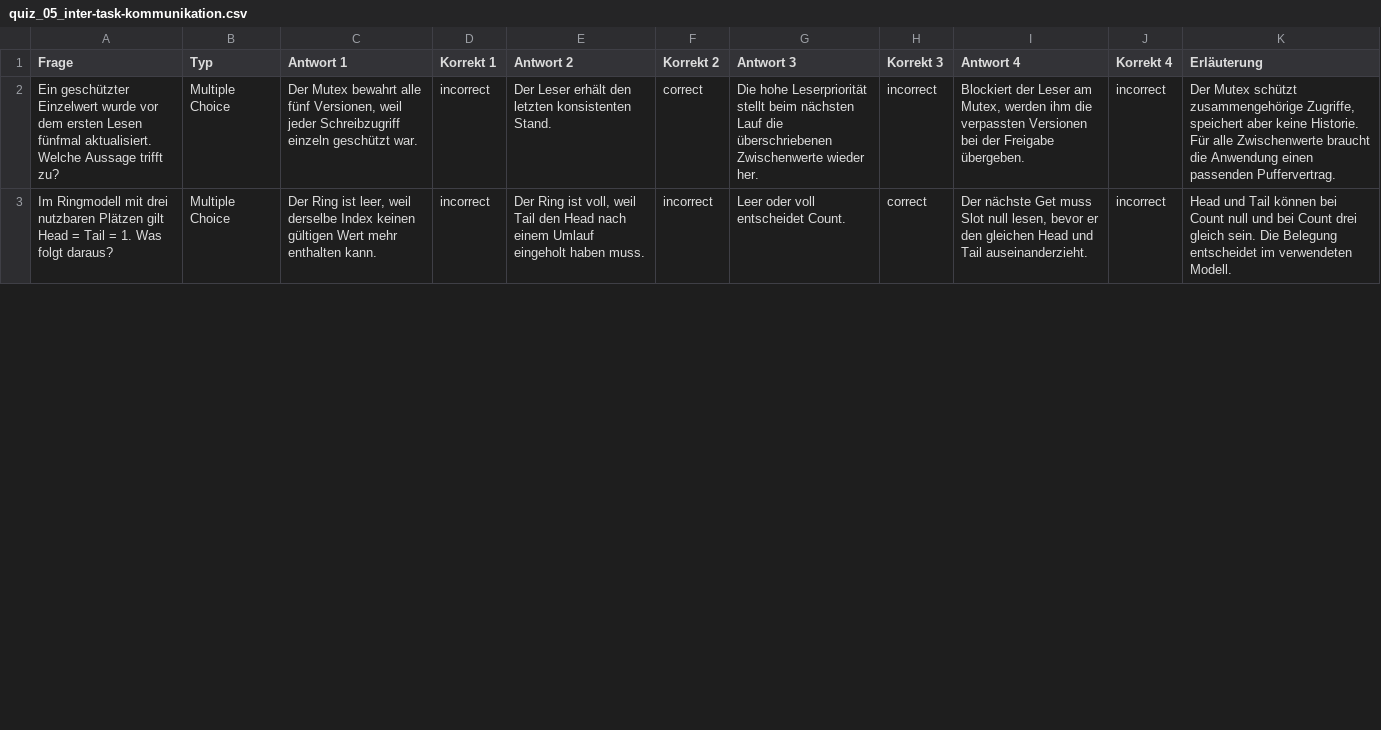
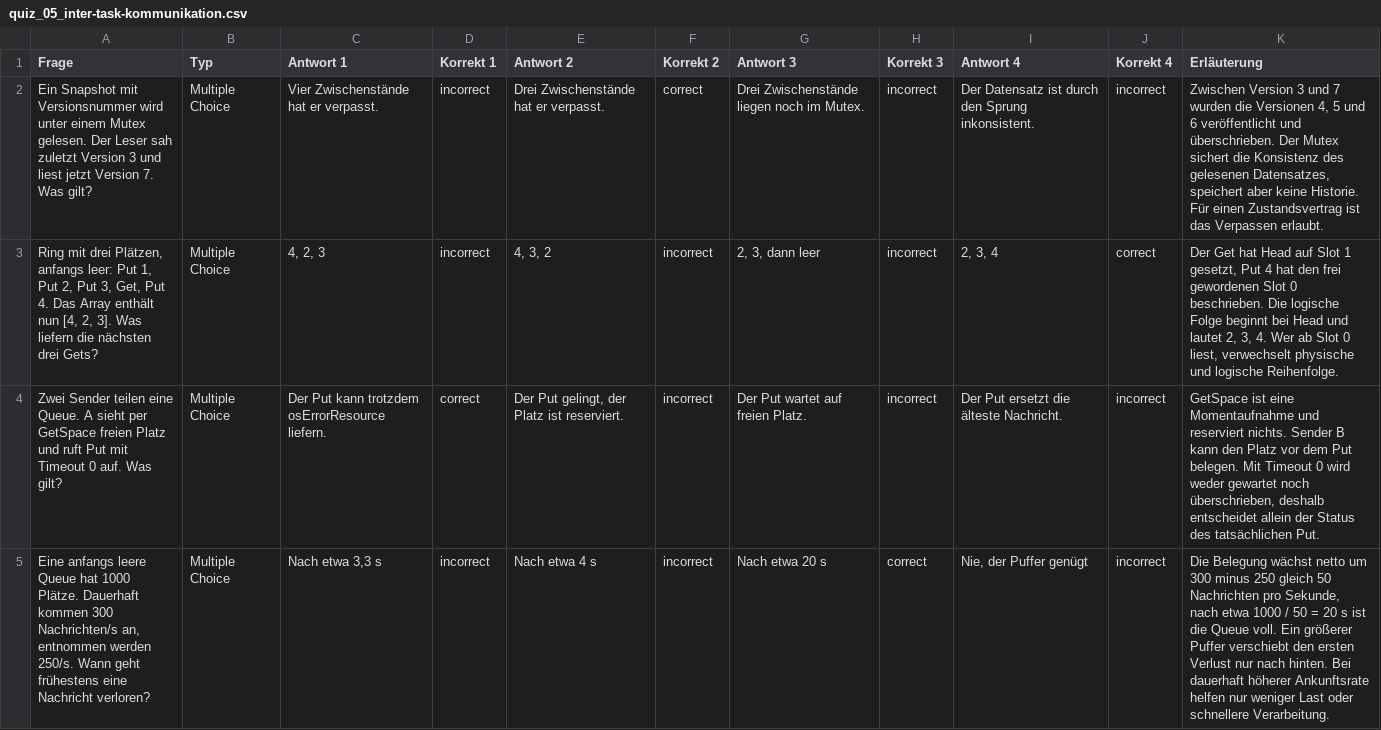
Before and after one commit to dantschi/echtzeitsysteme, a CSV file: quizacademy/quiz_05_inter-task-kommunikation.csv, drawn as a sheet; only a part is shown; addresses are those after the commit; the diff covers the shown part only; the diff names each change by its address in the sheet, - before the commit and + after, or states it on an @@ line.

```diff
--- a/quizacademy/quiz_05_inter-task-kommunikation.csv
+++ b/quizacademy/quiz_05_inter-task-kommunikation.csv
-A2 (Frage): Ein geschützter Einzelwert wurde vor dem ersten Lesen fünfmal aktualisiert. Welche Aussage trifft zu?
+A2 (Frage): Ein Snapshot mit Versionsnummer wird unter einem Mutex gelesen. Der Leser sah zuletzt Version 3 und liest jetzt Version 7. Was gilt?
-C2 (Antwort 1): Der Mutex bewahrt alle fünf Versionen, weil jeder Schreibzugriff einzeln geschützt war.
+C2 (Antwort 1): Vier Zwischenstände hat er verpasst.
-E2 (Antwort 2): Der Leser erhält den letzten konsistenten Stand.
+E2 (Antwort 2): Drei Zwischenstände hat er verpasst.
-G2 (Antwort 3): Die hohe Leserpriorität stellt beim nächsten Lauf die überschriebenen Zwischenwerte wieder her.
+G2 (Antwort 3): Drei Zwischenstände liegen noch im Mutex.
-I2 (Antwort 4): Blockiert der Leser am Mutex, werden ihm die verpassten Versionen bei der Freigabe übergeben.
+I2 (Antwort 4): Der Datensatz ist durch den Sprung inkonsistent.
-K2 (Erläuterung): Der Mutex schützt zusammengehörige Zugriffe, speichert aber keine Historie. Für alle Zwischenwerte braucht die Anwendung einen passenden Puffervertrag.
+K2 (Erläuterung): Zwischen Version 3 und 7 wurden die Versionen 4, 5 und 6 veröffentlicht und überschrieben. Der Mutex sichert die Konsistenz des gelesenen Datensatzes, speichert aber keine Historie. Für einen Zustandsvertrag ist das Verpassen erlaubt.
+row 3: Ring mit drei Plätzen, anfangs leer: Put 1, Put 2, Put 3, Get, Put 4. Das Array enthält nun [4, 2, 3]. Was liefern die nächsten drei Gets? | Multiple Choice | 4, 2, 3 | incorrect | 4, 3, 2 | incorrect | 2, 3, dann leer | incorrect | 2, 3, 4 | correct | Der Get hat Head auf Slot 1 gesetzt, Put 4 hat den frei gewordenen Slot 0 beschrieben. Die logische Folge beginnt bei Head und lautet 2, 3, 4. Wer ab Slot 0 liest, verwechselt physische und logische Reihenfolge.
+row 4: Zwei Sender teilen eine Queue. A sieht per GetSpace freien Platz und ruft Put mit Timeout 0 auf. Was gilt? | Multiple Choice | Der Put kann trotzdem osErrorResource liefern. | correct | Der Put gelingt, der Platz ist reserviert. | incorrect | Der Put wartet auf freien Platz. | incorrect | Der Put ersetzt die älteste Nachricht. | incorrect | GetSpace ist eine Momentaufnahme und reserviert nichts. Sender B kann den Platz vor dem Put belegen. Mit Timeout 0 wird weder gewartet noch überschrieben, deshalb entscheidet allein der Status des tatsächlichen Put.
-A5 (Frage): Im Ringmodell mit drei nutzbaren Plätzen gilt Head = Tail = 1. Was folgt daraus?
+A5 (Frage): Eine anfangs leere Queue hat 1000 Plätze. Dauerhaft kommen 300 Nachrichten/s an, entnommen werden 250/s. Wann geht frühestens eine Nachricht verloren?
-C5 (Antwort 1): Der Ring ist leer, weil derselbe Index keinen gültigen Wert mehr enthalten kann.
+C5 (Antwort 1): Nach etwa 3,3 s
-E5 (Antwort 2): Der Ring ist voll, weil Tail den Head nach einem Umlauf eingeholt haben muss.
+E5 (Antwort 2): Nach etwa 4 s
-G5 (Antwort 3): Leer oder voll entscheidet Count.
+G5 (Antwort 3): Nach etwa 20 s
-I5 (Antwort 4): Der nächste Get muss Slot null lesen, bevor er den gleichen Head und Tail auseinanderzieht.
+I5 (Antwort 4): Nie, der Puffer genügt
-K5 (Erläuterung): Head und Tail können bei Count null und bei Count drei gleich sein. Die Belegung entscheidet im verwendeten Modell.
+K5 (Erläuterung): Die Belegung wächst netto um 300 minus 250 gleich 50 Nachrichten pro Sekunde, nach etwa 1000 / 50 = 20 s ist die Queue voll. Ein größerer Puffer verschiebt den ersten Verlust nur nach hinten. Bei dauerhaft höherer Ankunftsrate helfen nur weniger Last oder schnellere Verarbeitung.
```
Also changed, not shown: 2 added rows, 2 removed rows and 38 edited cells elsewhere in this file, 2 other files.
